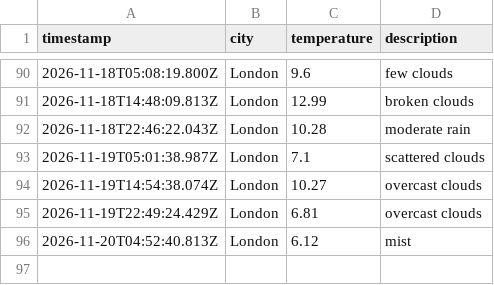
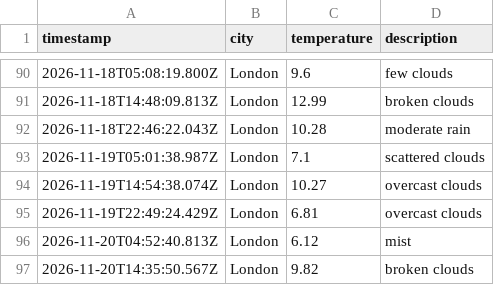
Before and after one commit to friedmandj7/Weather_Data_Ops, a CSV file: data/weather_log.csv, drawn as a sheet; only a part is shown, gaps mark what is left out; the diff names each change by its address in the sheet, - before the commit and + after, or states it on an @@ line.

```diff
--- a/data/weather_log.csv
+++ b/data/weather_log.csv
+row 97: 2026-11-20T14:35:50.567Z | London | 9.82 | broken clouds
```
Also changed, not shown: 1 other file.
